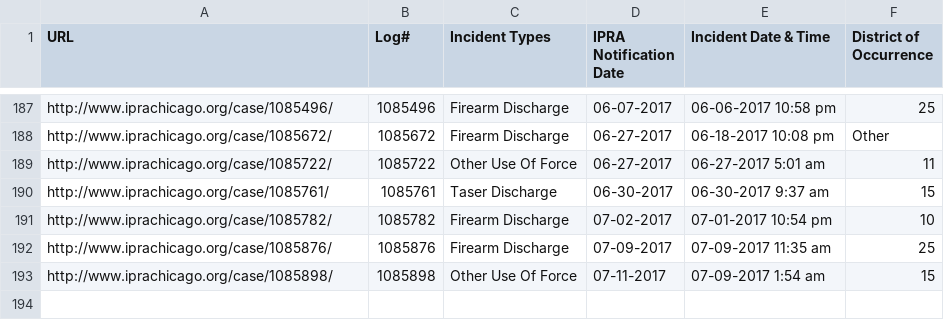
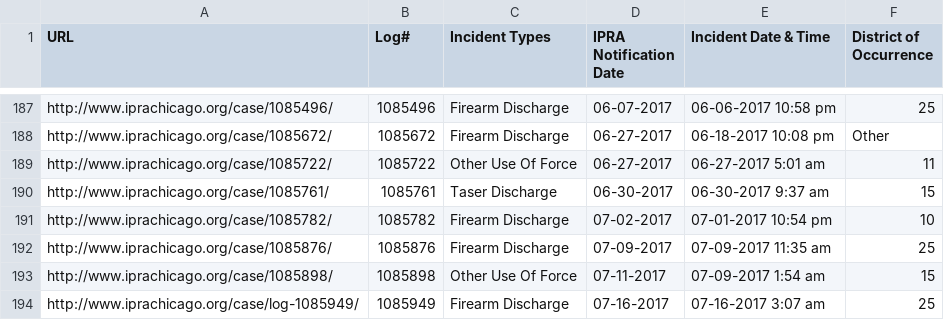
Before and after one commit to CrimeIsDown/copa-cases, a CSV file: cases.csv, drawn as a sheet; only a part is shown, gaps mark what is left out.

Commit message:
Incidents as of 2017-09-14

```diff
--- a/cases.csv
+++ b/cases.csv
@@ -193 +193,2 @@
 "http://www.iprachicago.org/case/1085898/","1085898","Other Use Of Force","07-11-2017","07-09-2017 1:54 am","15"
+"http://www.iprachicago.org/case/log-1085949/","1085949","Firearm Discharge","07-16-2017","07-16-2017 3:07 am","25"
```
